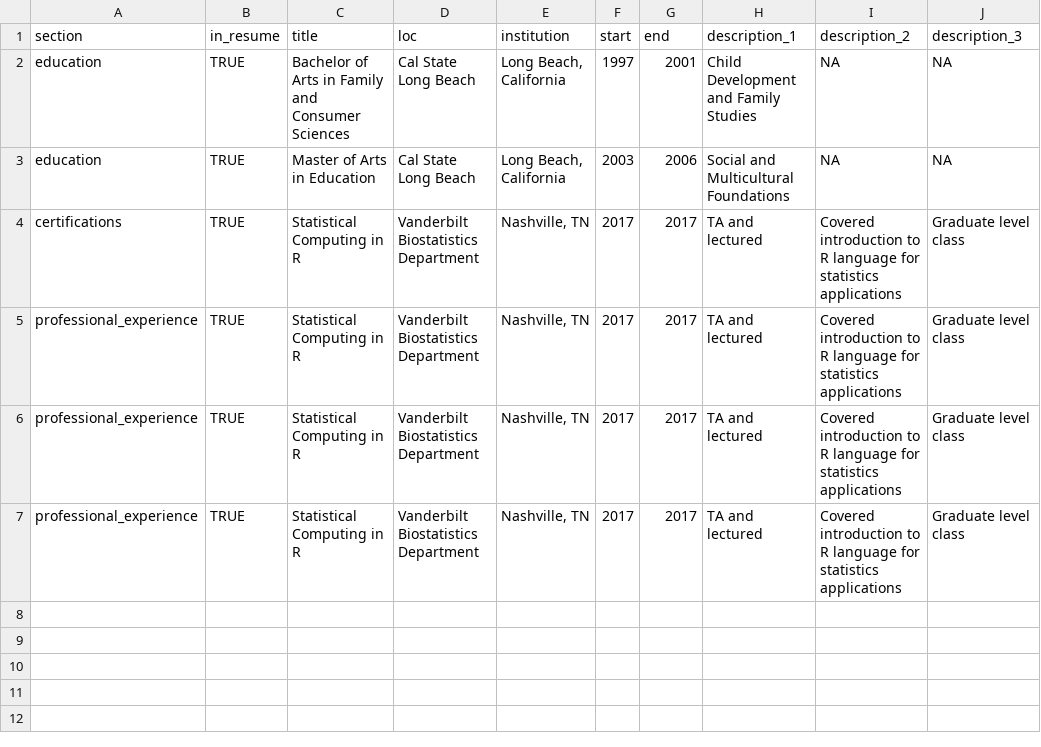
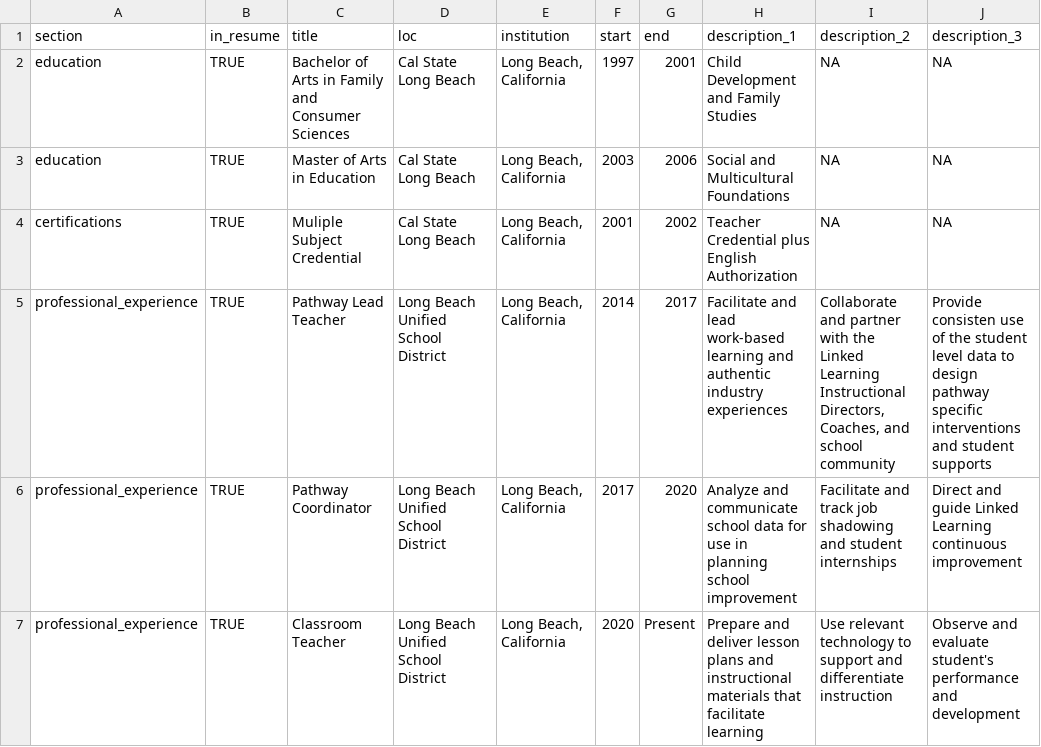
Before and after one commit to alinemaestas/cv, a CSV file: positions.csv, drawn as a sheet.

Commit message:
Update positions.csv

```diff
--- a/positions.csv
+++ b/positions.csv
@@ -3,5 +3,5 @@ education,TRUE, Bachelor of Arts in Family and Consumer Sciences, Cal State Long
 education,TRUE, Master of Arts in Education, Cal State Long Beach, "Long Beach, California", 2003, 2006, Social and Multicultural Foundations, NA, NA
-certifications,TRUE,Statistical Computing in R,Vanderbilt Biostatistics Department,"Nashville, TN",2017,2017,TA and lectured,Covered introduction to R language for statistics applications,Graduate level class
-professional_experience,TRUE,Statistical Computing in R,Vanderbilt Biostatistics Department,"Nashville, TN",2017,2017,TA and lectured,Covered introduction to R language for statistics applications,Graduate level class
-professional_experience,TRUE,Statistical Computing in R,Vanderbilt Biostatistics Department,"Nashville, TN",2017,2017,TA and lectured,Covered introduction to R language for statistics applications,Graduate level class
-professional_experience,TRUE,Statistical Computing in R,Vanderbilt Biostatistics Department,"Nashville, TN",2017,2017,TA and lectured,Covered introduction to R language for statistics applications,Graduate level class
+certifications, TRUE, Muliple Subject Credential, Cal State Long Beach, "Long Beach, California", 2001, 2002, Teacher Credential plus English Authorization, NA, NA
+professional_experience,TRUE, Pathway Lead Teacher, Long Beach Unified School District, "Long Beach, California", 2014, 2017, Facilitate and lead work-based learning and authentic industry experiences, "Collaborate and partner with the Linked Learning Instructional Directors, Coaches, and school community", Provide consisten use of the student level data to design pathway specific interventions and student supports
+professional_experience,TRUE, Pathway Coordinator, Long Beach Unified School District, "Long Beach, California", 2017, 2020, Analyze and communicate school data for use in planning school improvement, Facilitate and track job shadowing and student internships, Direct and guide Linked Learning continuous improvement
+professional_experience,TRUE, Classroom Teacher, Long Beach Unified School District, "Long Beach, California", 2020, Present, Prepare and deliver lesson plans and instructional materials that facilitate learning, Use relevant technology to support and differentiate instruction, Observe and evaluate student's performance and development
```
